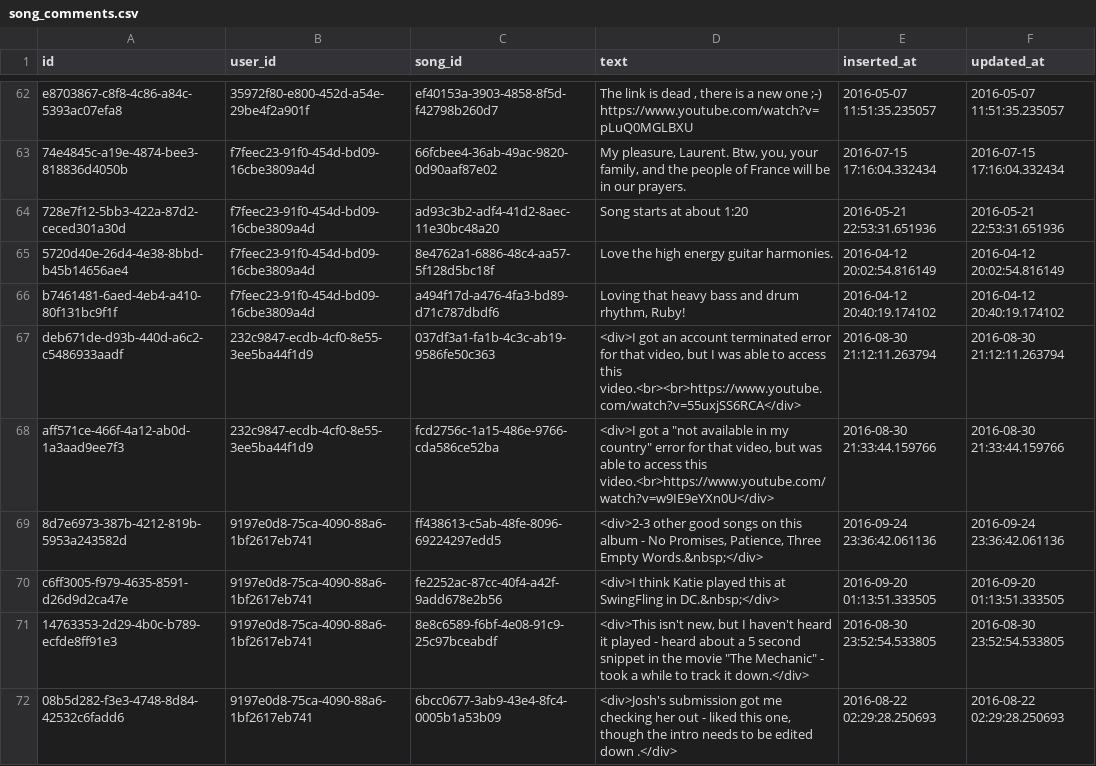
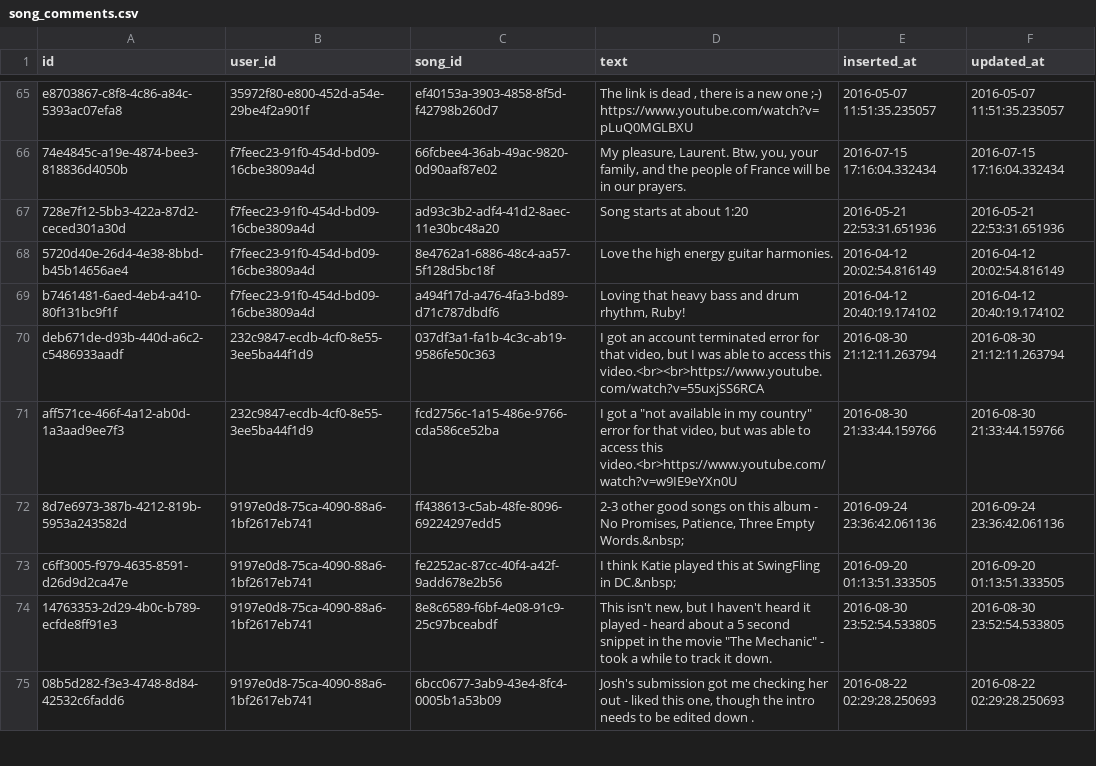
Before and after one commit to obsidienne/wsdjs, a CSV file: apps/wsdjs/priv/repo/data/song_comments.csv, drawn as a sheet; only a part is shown, gaps mark what is left out; the diff covers the shown part only.

Commit message:
New data.

```diff
--- a/apps/wsdjs/priv/repo/data/song_comments.csv
+++ b/apps/wsdjs/priv/repo/data/song_comments.csv
@@ -66,7 +69,7 @@ e8703867-c8f8-4c86-a84c-5393ac07efa8,35972f80-e800-452d-a54e-29be4f2a901f,ef4015
 b7461481-6aed-4eb4-a410-80f131bc9f1f,f7feec23-91f0-454d-bd09-16cbe3809a4d,a494f17d-a476-4fa3-bd89-d71c787dbdf6,"Loving that heavy bass and drum rhythm, Ruby!",2016-04-12 20:40:19.174102,2016-04-12 20:40:19.174102
-deb671de-d93b-440d-a6c2-c5486933aadf,232c9847-ecdb-4cf0-8e55-3ee5ba44f1d9,037df3a1-fa1b-4c3c-ab19-9586fe50c363,"<div>I got an account terminated error for that video, but I was able to access this video.<br><br>https://www.youtube.com/watch?v=55uxjSS6RCA</div>",2016-08-30 21:12:11.263794,2016-08-30 21:12:11.263794
-aff571ce-466f-4a12-ab0d-1a3aad9ee7f3,232c9847-ecdb-4cf0-8e55-3ee5ba44f1d9,fcd2756c-1a15-486e-9766-cda586ce52ba,"<div>I got a ""not available in my country"" error for that video, but was able to access this video.<br>https://www.youtube.com/watch?v=w9IE9eYXn0U</div>",2016-08-30 21:33:44.159766,2016-08-30 21:33:44.159766
-8d7e6973-387b-4212-819b-5953a243582d,9197e0d8-75ca-4090-88a6-1bf2617eb741,ff438613-c5ab-48fe-8096-69224297edd5,"<div>2-3 other good songs on this album - No Promises, Patience, Three Empty Words.&nbsp;</div>",2016-09-24 23:36:42.061136,2016-09-24 23:36:42.061136
-c6ff3005-f979-4635-8591-d26d9d2ca47e,9197e0d8-75ca-4090-88a6-1bf2617eb741,fe2252ac-87cc-40f4-a42f-9add678e2b56,<div>I think Katie played this at SwingFling in DC.&nbsp;</div>,2016-09-20 01:13:51.333505,2016-09-20 01:13:51.333505
-14763353-2d29-4b0c-b789-ecfde8ff91e3,9197e0d8-75ca-4090-88a6-1bf2617eb741,8e8c6589-f6bf-4e08-91c9-25c97bceabdf,"<div>This isn't new, but I haven't heard it played - heard about a 5 second snippet in the movie ""The Mechanic"" - took a while to track it down.</div>",2016-08-30 23:52:54.533805,2016-08-30 23:52:54.533805
-08b5d282-f3e3-4748-8d84-42532c6fadd6,9197e0d8-75ca-4090-88a6-1bf2617eb741,6bcc0677-3ab9-43e4-8fc4-0005b1a53b09,"<div>Josh's submission got me checking her out - liked this one, though the intro needs to be edited down .</div>",2016-08-22 02:29:28.250693,2016-08-22 02:29:28.250693
+deb671de-d93b-440d-a6c2-c5486933aadf,232c9847-ecdb-4cf0-8e55-3ee5ba44f1d9,037df3a1-fa1b-4c3c-ab19-9586fe50c363,"I got an account terminated error for that video, but I was able to access this video.<br><br>https://www.youtube.com/watch?v=55uxjSS6RCA",2016-08-30 21:12:11.263794,2016-08-30 21:12:11.263794
+aff571ce-466f-4a12-ab0d-1a3aad9ee7f3,232c9847-ecdb-4cf0-8e55-3ee5ba44f1d9,fcd2756c-1a15-486e-9766-cda586ce52ba,"I got a ""not available in my country"" error for that video, but was able to access this video.<br>https://www.youtube.com/watch?v=w9IE9eYXn0U",2016-08-30 21:33:44.159766,2016-08-30 21:33:44.159766
+8d7e6973-387b-4212-819b-5953a243582d,9197e0d8-75ca-4090-88a6-1bf2617eb741,ff438613-c5ab-48fe-8096-69224297edd5,"2-3 other good songs on this album - No Promises, Patience, Three Empty Words.&nbsp;",2016-09-24 23:36:42.061136,2016-09-24 23:36:42.061136
+c6ff3005-f979-4635-8591-d26d9d2ca47e,9197e0d8-75ca-4090-88a6-1bf2617eb741,fe2252ac-87cc-40f4-a42f-9add678e2b56,I think Katie played this at SwingFling in DC.&nbsp;,2016-09-20 01:13:51.333505,2016-09-20 01:13:51.333505
+14763353-2d29-4b0c-b789-ecfde8ff91e3,9197e0d8-75ca-4090-88a6-1bf2617eb741,8e8c6589-f6bf-4e08-91c9-25c97bceabdf,"This isn't new, but I haven't heard it played - heard about a 5 second snippet in the movie ""The Mechanic"" - took a while to track it down.",2016-08-30 23:52:54.533805,2016-08-30 23:52:54.533805
+08b5d282-f3e3-4748-8d84-42532c6fadd6,9197e0d8-75ca-4090-88a6-1bf2617eb741,6bcc0677-3ab9-43e4-8fc4-0005b1a53b09,"Josh's submission got me checking her out - liked this one, though the intro needs to be edited down .",2016-08-22 02:29:28.250693,2016-08-22 02:29:28.250693
```
Also changed, not shown: 3 added rows and 21 edited cells elsewhere in this file, apps/wsdjs/priv/repo/data/ranks.csv, apps/wsdjs/priv/repo/data/tops.csv, 4 other files.
